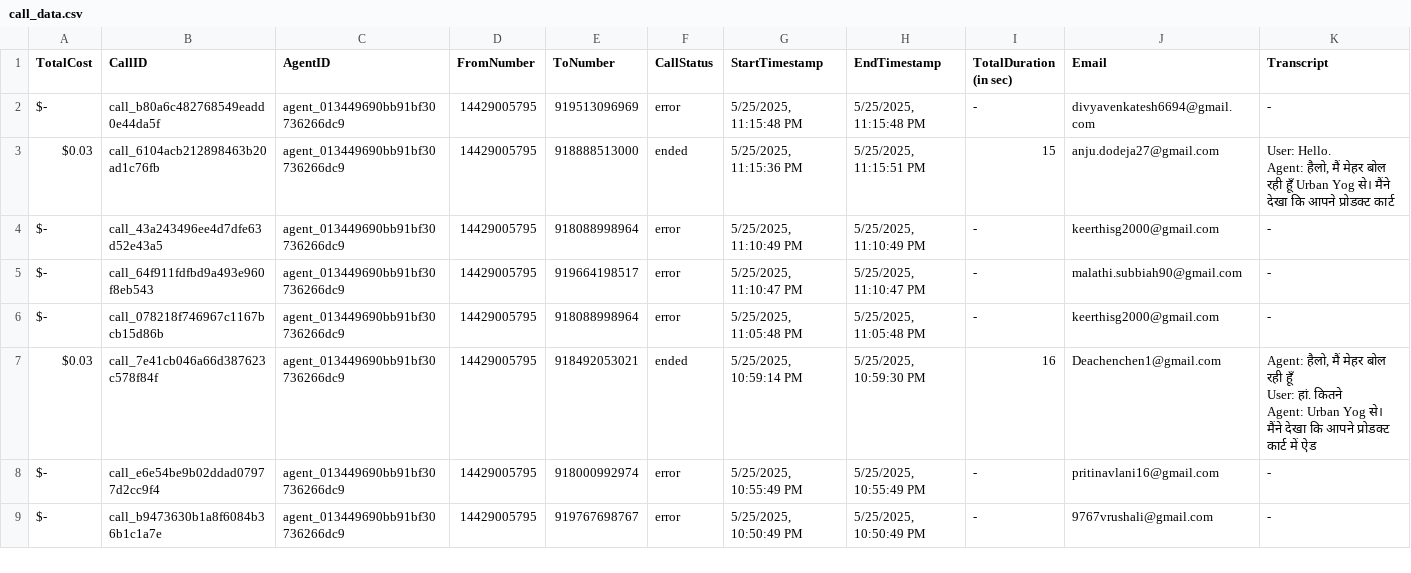
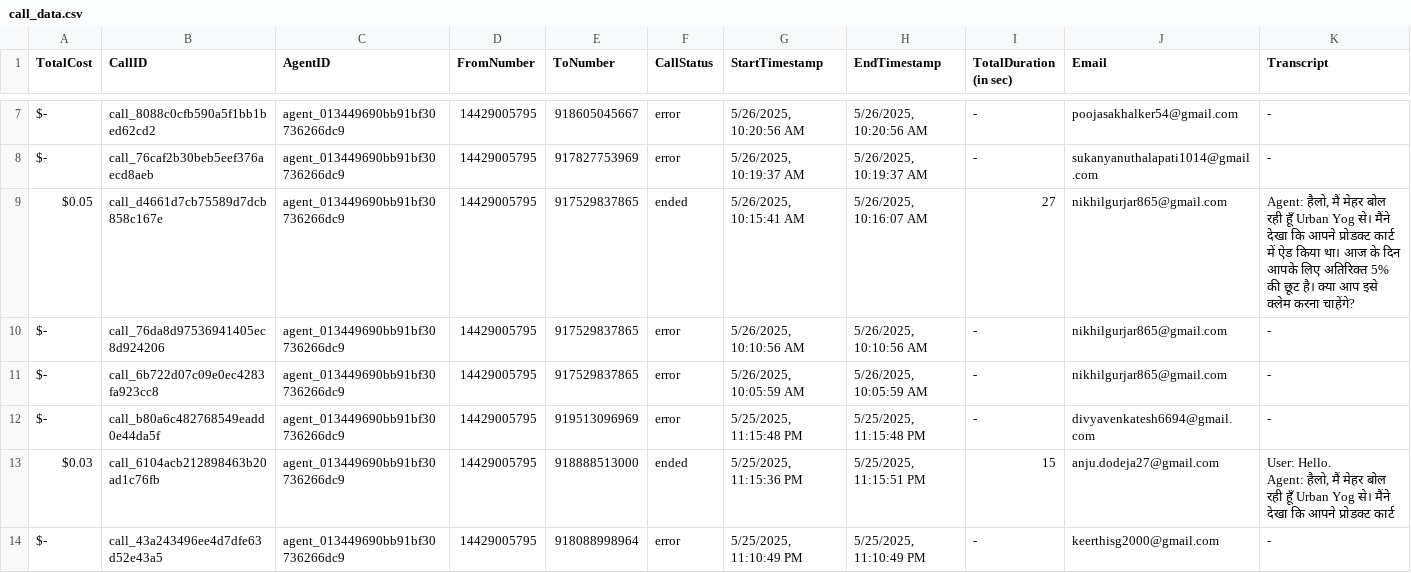
Before and after one commit to Urban-gabru-yog/UrbanYog-Voice-Agent-Dashboard, a CSV file: data/call_data.csv, drawn as a sheet; only a part is shown, gaps mark what is left out; the shorter side is filled out with more unchanged rows; rows hold the shown columns only; the diff covers the shown part only; the diff names each change by its address in the sheet, - before the commit and + after, or states it on an @@ line.

```diff
--- a/data/call_data.csv
+++ b/data/call_data.csv
+row 7: $- | call_8088c0cfb590a5f1bb1bed62cd2 | agent_013449690bb91bf30736266dc9 | 14429005795 | 918605045667 | error | 5/26/2025, 10:20:56 AM | 5/26/2025, 10:20:56 AM | - | poojasakhalker54@gmail.com | -
+row 8: $- | call_76caf2b30beb5eef376aecd8aeb | agent_013449690bb91bf30736266dc9 | 14429005795 | 917827753969 | error | 5/26/2025, 10:19:37 AM | 5/26/2025, 10:19:37 AM | - | sukanyanuthalapati1014@gmail.com | -
+row 9: $0.05 | call_d4661d7cb75589d7dcb858c167e | agent_013449690bb91bf30736266dc9 | 14429005795 | 917529837865 | ended | 5/26/2025, 10:15:41 AM | 5/26/2025, 10:16:07 AM | 27 | nikhilgurjar865@gmail.com | Agent: हैलो, मैं मेहर बोल रही हूँ Urban Yog से। मैंने देखा कि आपने प्रोडक्ट कार्ट में ऐड किया था। आज के दिन आपके लिए अतिरिक्त 5% की छूट है। क्या आप इसे क्लेम करना चाहेंगे?
+row 10: $- | call_76da8d97536941405ec8d924206 | agent_013449690bb91bf30736266dc9 | 14429005795 | 917529837865 | error | 5/26/2025, 10:10:56 AM | 5/26/2025, 10:10:56 AM | - | nikhilgurjar865@gmail.com | -
+row 11: $- | call_6b722d07c09e0ec4283fa923cc8 | agent_013449690bb91bf30736266dc9 | 14429005795 | 917529837865 | error | 5/26/2025, 10:05:59 AM | 5/26/2025, 10:05:59 AM | - | nikhilgurjar865@gmail.com | -
```
Also changed, not shown: 5 added rows elsewhere in this file, 1 other file.
